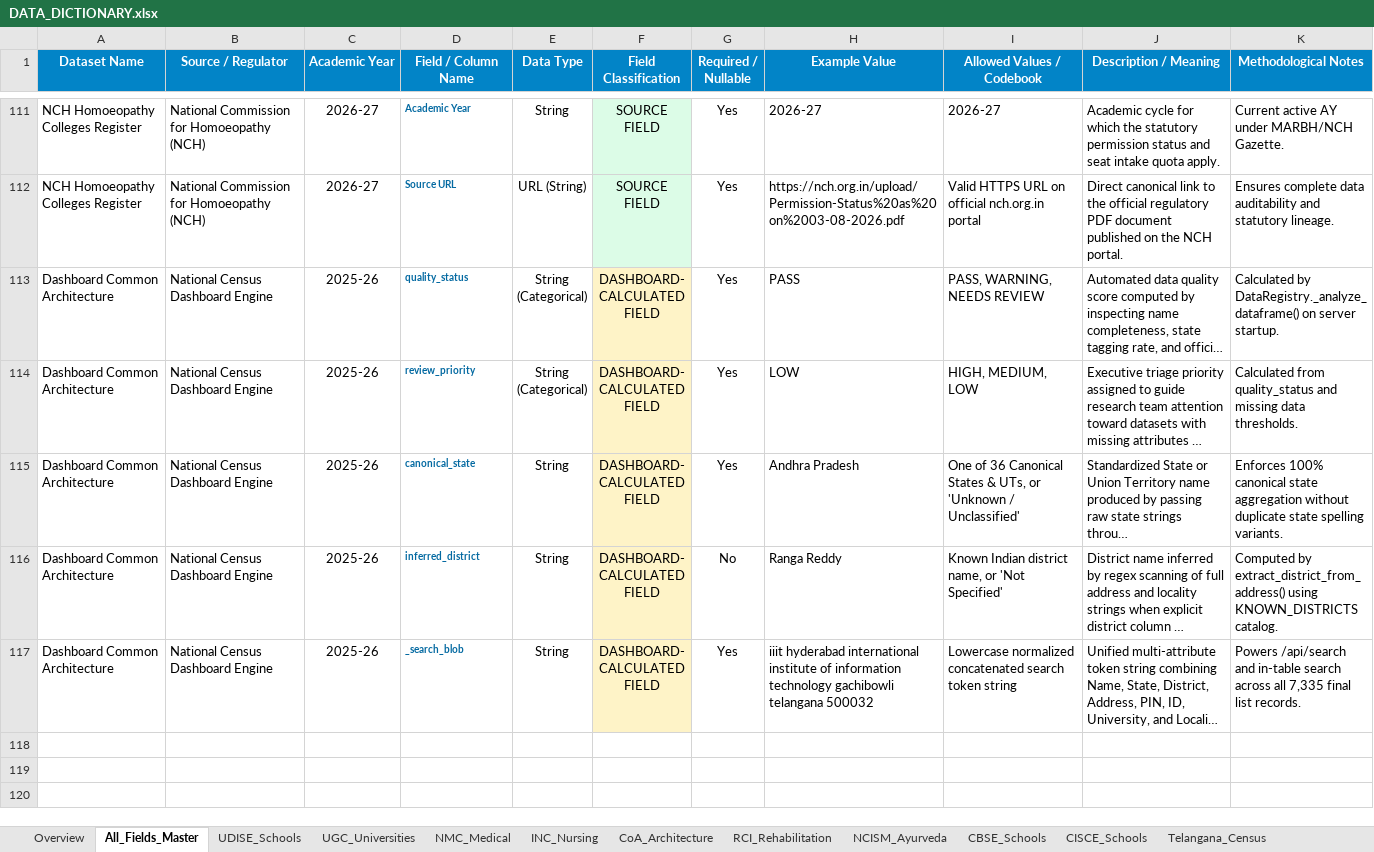
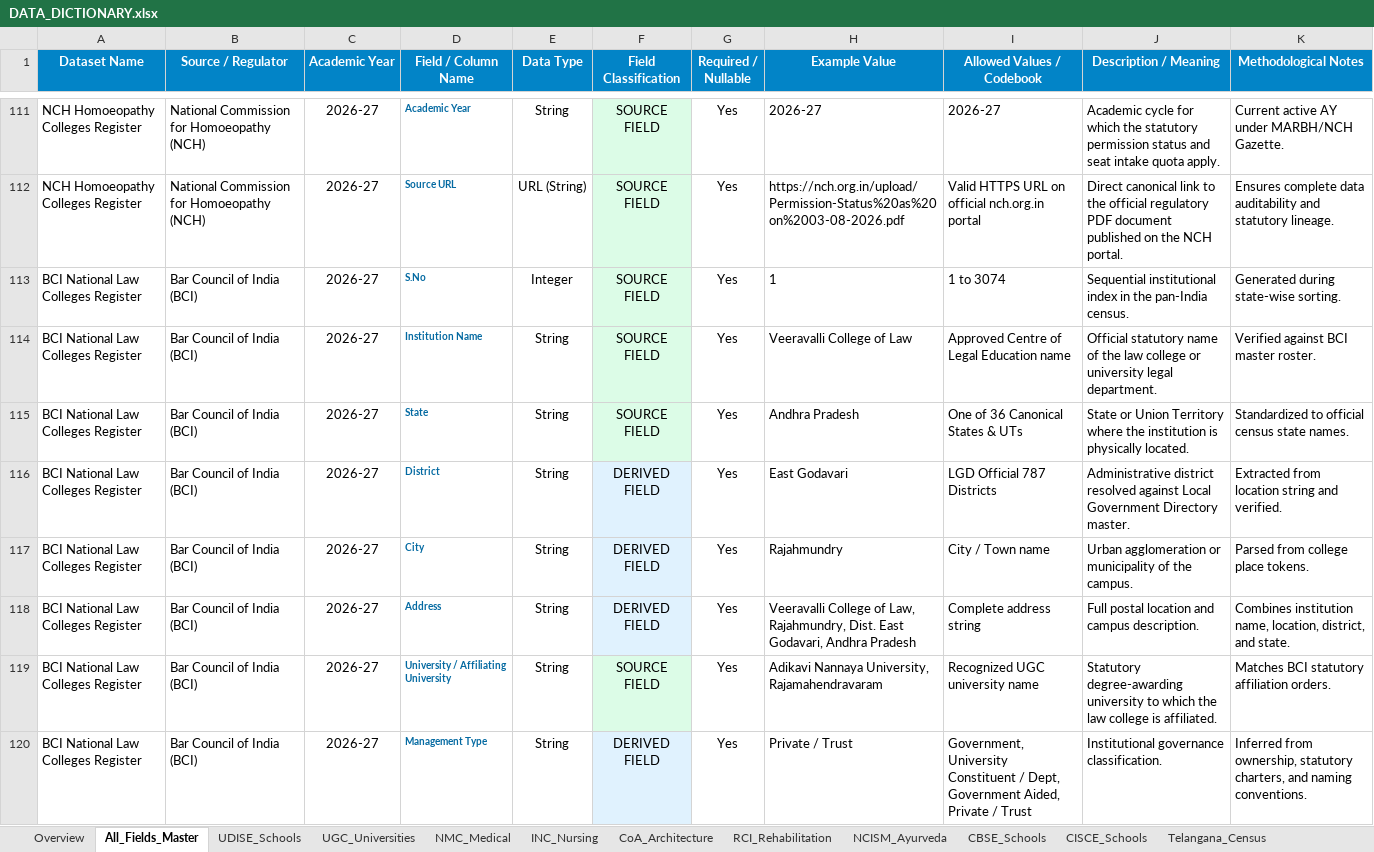
Before and after one commit to srivarshitha-812/pan-India-educational-institutions-dashboard, an Excel workbook: DATA_DICTIONARY.xlsx, sheet All_Fields_Master, drawn as a sheet; only a part is shown, gaps mark what is left out; the shorter side is filled out with more unchanged rows; long unchanged cells end in …; values as stored, in another font and other column widths than the file's, no borders; the diff covers the shown part only; the diff names each change by its address in the sheet, - before the commit and + after, or states it on an @@ line.

Commit message:
Complete BCI Law Colleges dataset (3,074 CLEs across 31 States/UTs), update Data Dictionary and roadmap

```diff
--- a/DATA_DICTIONARY.xlsx (sheet All_Fields_Master)
+++ b/DATA_DICTIONARY.xlsx (sheet All_Fields_Master)
+row 113: BCI National Law Colleges Register | Bar Council of India (BCI) | 2026-27 | S.No | Integer | SOURCE FIELD | Yes | 1 | 1 to 3074 | Sequential institutional index in the pan-India census. | Generated during state-wise sorting.
+row 114: BCI National Law Colleges Register | Bar Council of India (BCI) | 2026-27 | Institution Name | String | SOURCE FIELD | Yes | Veeravalli College of Law | Approved Centre of Legal Education name | Official statutory name of the law college or university legal department. | Verified against BCI master roster.
+row 115: BCI National Law Colleges Register | Bar Council of India (BCI) | 2026-27 | State | String | SOURCE FIELD | Yes | Andhra Pradesh | One of 36 Canonical States & UTs | State or Union Territory where the institution is physically located. | Standardized to official census state names.
+row 116: BCI National Law Colleges Register | Bar Council of India (BCI) | 2026-27 | District | String | DERIVED FIELD | Yes | East Godavari | LGD Official 787 Districts | Administrative district resolved against Local Government Directory master. | Extracted from location string and verified.
+row 117: BCI National Law Colleges Register | Bar Council of India (BCI) | 2026-27 | City | String | DERIVED FIELD | Yes | Rajahmundry | City / Town name | Urban agglomeration or municipality of the campus. | Parsed from college place tokens.
+row 118: BCI National Law Colleges Register | Bar Council of India (BCI) | 2026-27 | Address | String | DERIVED FIELD | Yes | Veeravalli College of Law, Rajahmundry, Dist. East Godavari, Andhra Pradesh | Complete address string | Full postal location and campus description. | Combines institution name, location, district, and state.
+row 119: BCI National Law Colleges Register | Bar Council of India (BCI) | 2026-27 | University / Affiliating University | String | SOURCE FIELD | Yes | Adikavi Nannaya University, Rajamahendravaram | Recognized UGC university name | Statutory degree-awarding university to which the law college is affiliated. | Matches BCI statutory affiliation orders.
+row 120: BCI National Law Colleges Register | Bar Council of India (BCI) | 2026-27 | Management Type | String | DERIVED FIELD | Yes | Private / Trust | Government, University Constituent / Dept, Government Aided, Private / Trust | Institutional governance classification. | Inferred from ownership, statutory charters, and naming conventions.
```
Also changed, not shown: 8 added rows elsewhere in this sheet, sheet Overview, other sheet tabs, 9 other files.
